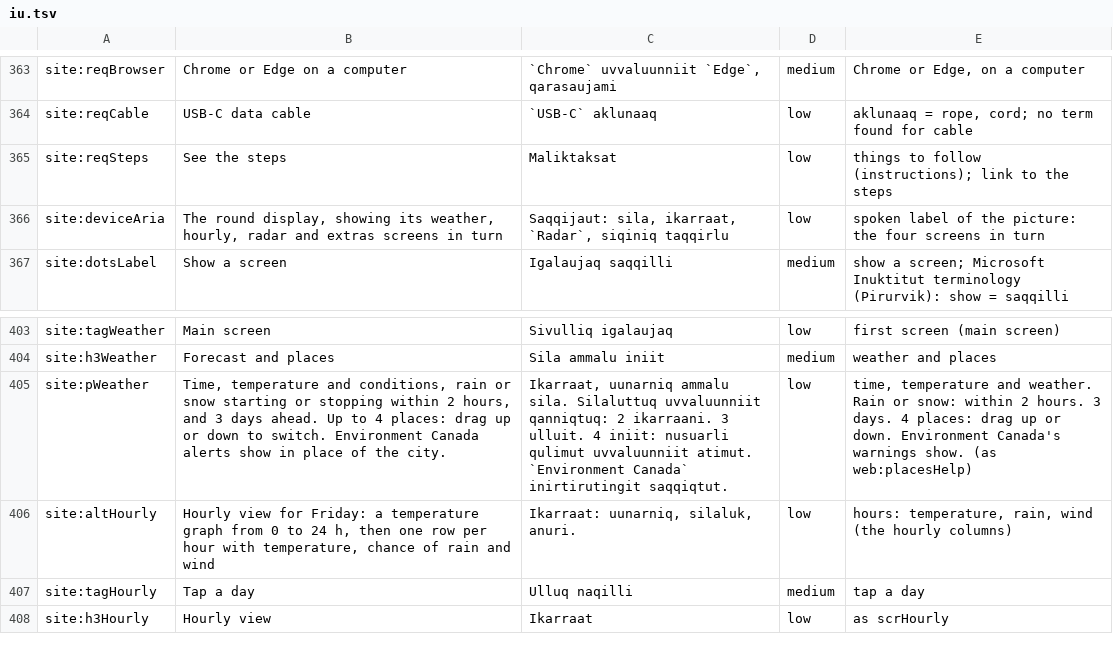
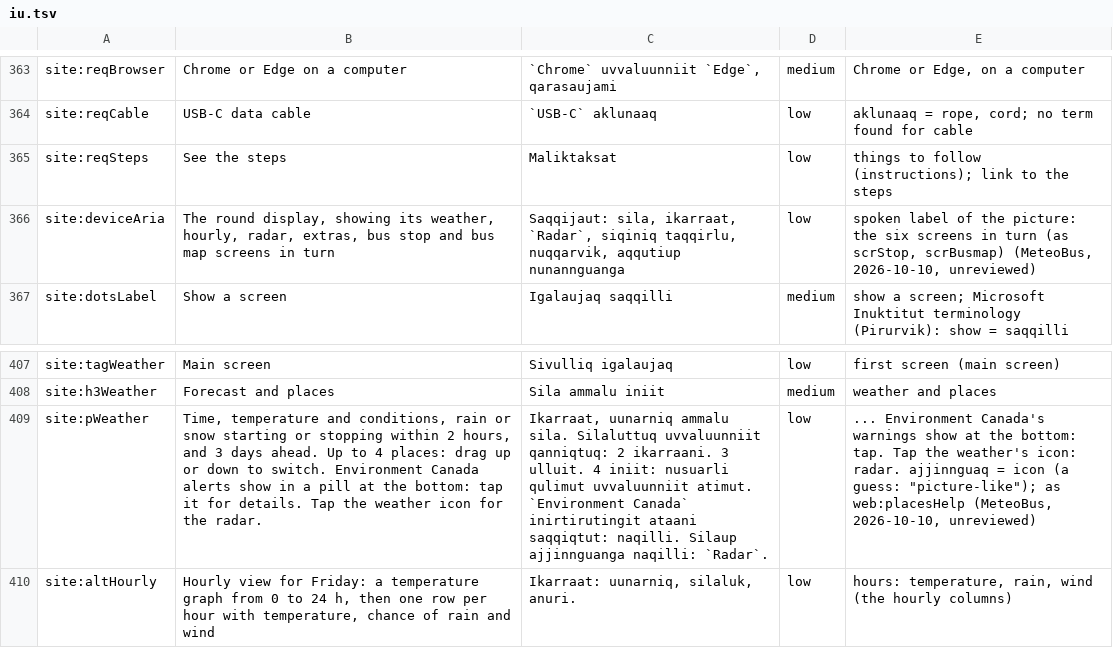
Before and after one commit to TheMonkeyz/esp32-s3-meteobus, a TSV file: docs/translations/iu.tsv, drawn as a sheet; only a part is shown, gaps mark what is left out; the shorter side is filled out with more unchanged rows; addresses are those after the commit; the diff covers the shown part only; the diff names each change by its address in the sheet, - before the commit and + after, or states it on an @@ line.

```diff
--- a/docs/translations/iu.tsv
+++ b/docs/translations/iu.tsv
-B366: …weather, hourly, radar and extras screens in…
+B366: …weather, hourly, radar, extras, bus stop and bus map screens in…
-C366: …`Radar`, siqiniq taqqirlu
+C366: …`Radar`, siqiniq taqqirlu, nuqqarvik, aqqutiup nunannguanga
-E366: …picture: the four screens in turn
+E366: …picture: the six screens in turn (as scrStop, scrBusmap) (MeteoBus, 2026-10-10, unreviewed)
-B409: …show in place of the city.
+B409: …show in a pill at the bottom: tap it for details. Tap the weather icon for the radar.
-C409: …Canada` inirtirutingit saqqiqtut.
+C409: …Canada` inirtirutingit ataani saqqiqtut: naqilli. Silaup ajjinnguanga naqilli: `Radar`.
-E409: time, temperature and weather. Rain or snow: within 2 hours. 3 days. 4 places: drag up or down. Environment Canada's warnings show. (as web:placesHelp)
+E409: ... Environment Canada's warnings show at the bottom: tap. Tap the weather's icon: radar. ajjinnguaq = icon (a guess: "picture-like"); as web:placesHelp (MeteoBus, 2026-10-10, unreviewed)
```
Also changed, not shown: 14 added rows and 30 edited cells elsewhere in this file, 24 other files.
